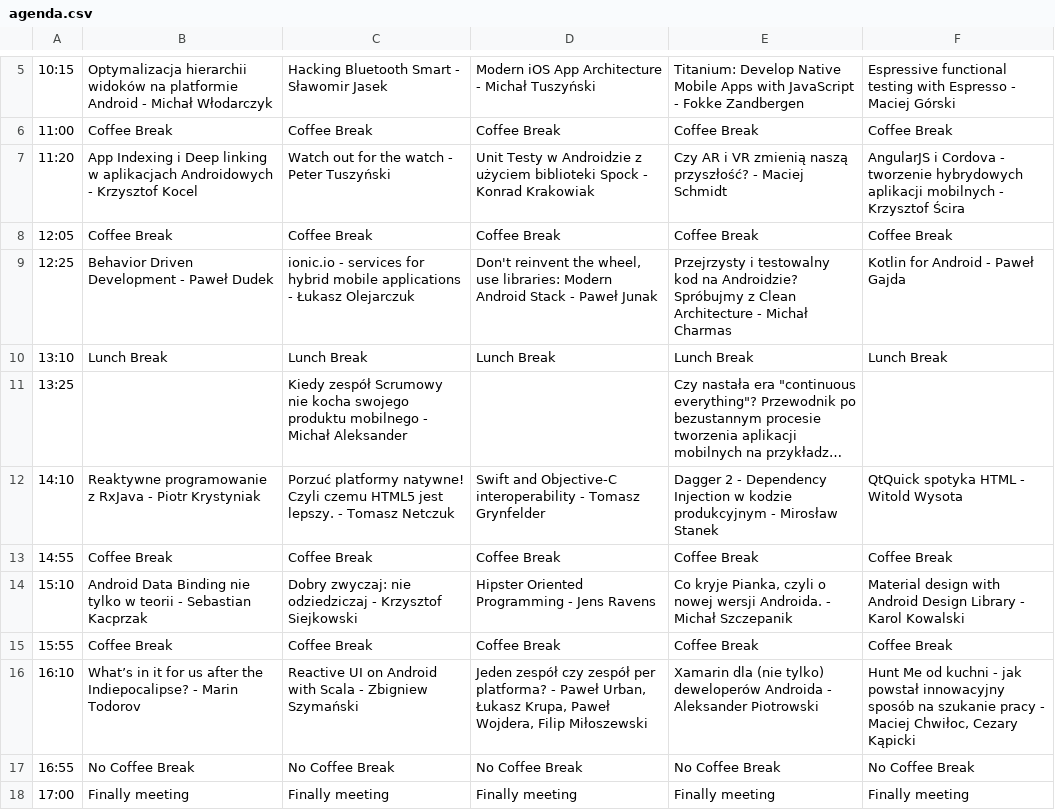
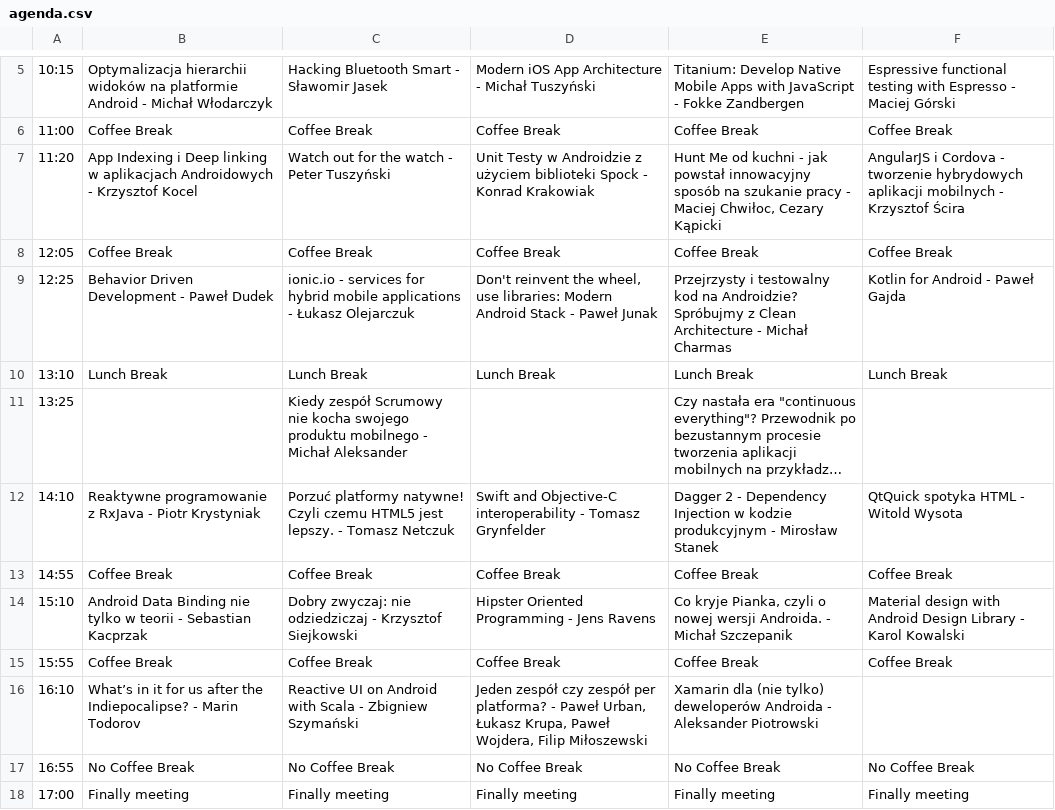
Before and after one commit to Mobilization/2015.mobilization.pl, a CSV file: doc/agenda.csv, drawn as a sheet; only a part is shown, gaps mark what is left out; long unchanged cells end in ….

```diff
--- a/doc/agenda.csv
+++ b/doc/agenda.csv
@@ -6,3 +6,3 @@
 11:00;Coffee Break;Coffee Break;Coffee Break;Coffee Break;Coffee Break;
-11:20;App Indexing i Deep linking w aplikacjach Androidowych - Krzysztof Kocel;Watch out for the watch - Peter Tuszyński;Unit Testy w Androidzie z użyciem biblioteki Spock - Konrad Krakowiak;Czy AR i VR zmienią naszą przyszłość? - Maciej Schmidt;AngularJS i Cordova - tworzenie hybrydowych aplikacji mobilnych - Krzysztof Ścira;
+11:20;App Indexing i Deep linking w aplikacjach Androidowych - Krzysztof Kocel;Watch out for the watch - Peter Tuszyński;Unit Testy w Androidzie z użyciem biblioteki Spock - Konrad Krakowiak;Hunt Me od kuchni - jak powstał innowacyjny sposób na szukanie pracy - Maciej Chwiłoc, Cezary Kąpicki;AngularJS i Cordova - tworzenie hybrydowych aplikacji mobilnych - Krzysztof Ścira;
 12:05;Coffee Break;Coffee Break;Coffee Break;Coffee Break;Coffee Break;
@@ -15,3 +15,3 @@
 15:55;Coffee Break;Coffee Break;Coffee Break;Coffee Break;Coffee Break;
-16:10;What’s in it for us after the Indiepocalipse? - Marin Todorov;Reactive UI on Android with Scala - Zbigniew Szymański;Jeden zespół czy zespół per platforma? - Paweł Urban, Łukasz Krupa, Paweł Wojdera, Filip Miłoszewski;Xamarin dla (nie tylko) deweloperów Androida - Aleksander Piotrowski;Hunt Me od kuchni - jak powstał innowacyjny sposób na szukanie pracy - Maciej Chwiłoc, Cezary Kąpicki;
+16:10;What’s in it for us after the Indiepocalipse? - Marin Todorov;Reactive UI on Android with Scala - Zbigniew Szymański;Jeden zespół czy zespół per platforma? - Paweł Urban, Łukasz Krupa, Paweł Wojdera, Filip Miłoszewski;Xamarin dla (nie tylko) deweloperów Androida - Aleksander Piotrowski;;
 16:55;No Coffee Break;No Coffee Break;No Coffee Break;No Coffee Break;No Coffee Break;
```
Also changed, not shown: 4 other files.
